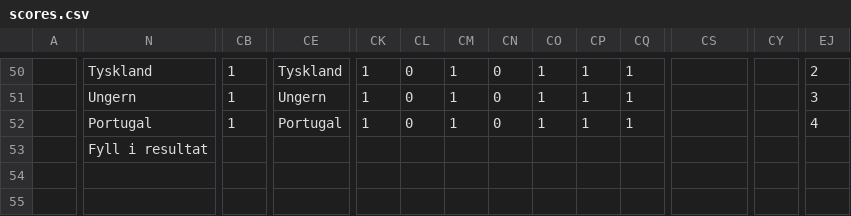
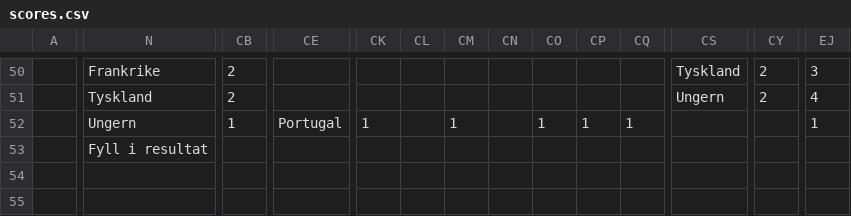
Before and after one commit to Frosslund/emtips2021excel, a CSV file: scores.csv, drawn as a sheet; only a part is shown, gaps mark what is left out; the diff covers the shown part only; the diff names each change by its address in the sheet, - before the commit and + after, or states it on an @@ line.

```diff
--- a/scores.csv
+++ b/scores.csv
-N50: Tyskland
+N50: Frankrike
-CB50:CB51: 1
+CB50:CB51: 2
-CE50: Tyskland
+CE50: (empty)
-CK50:CK51: 1
+CK50:CK51: (empty)
-CL50:CL52: 0
+CL50:CL52: (empty)
-CM50:CM51: 1
+CM50:CM51: (empty)
-CN50:CN52: 0
+CN50:CN52: (empty)
-CO50:CO51: 1
+CO50:CO51: (empty)
-CP50:CP51: 1
+CP50:CP51: (empty)
-CQ50:CQ51: 1
+CQ50:CQ51: (empty)
-CS50: (empty)
+CS50: Tyskland
-CY50:CY51: (empty)
+CY50:CY51: 2
-EJ50: 2
+EJ50: 3
-N51: Ungern
+N51: Tyskland
-CE51: Ungern
+CE51: (empty)
-CS51: (empty)
+CS51: Ungern
-EJ51: 3
+EJ51: 4
-N52: Portugal
+N52: Ungern
-EJ52: 4
+EJ52: 1
```
Also changed, not shown: 136 edited cells elsewhere in this file, 14 other files.
